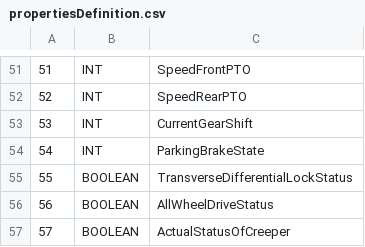
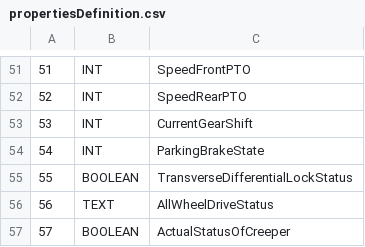
Before and after one commit to Veljko993/login-evaluation, a CSV file: src/main/resources/propertiesDefinition.csv, drawn as a sheet; only a part is shown, gaps mark what is left out.

```diff
--- a/src/main/resources/propertiesDefinition.csv
+++ b/src/main/resources/propertiesDefinition.csv
@@ -55,3 +55,3 @@
 55, BOOLEAN, TransverseDifferentialLockStatus
-56, BOOLEAN, AllWheelDriveStatus
+56, TEXT, AllWheelDriveStatus
 57, BOOLEAN, ActualStatusOfCreeper
```
Also changed, not shown: 12 other files.
